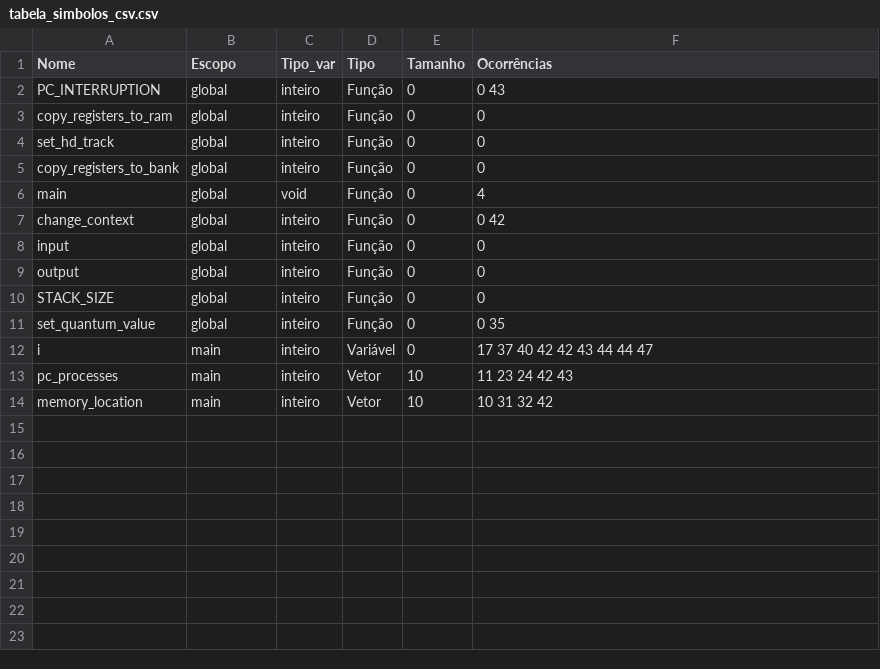
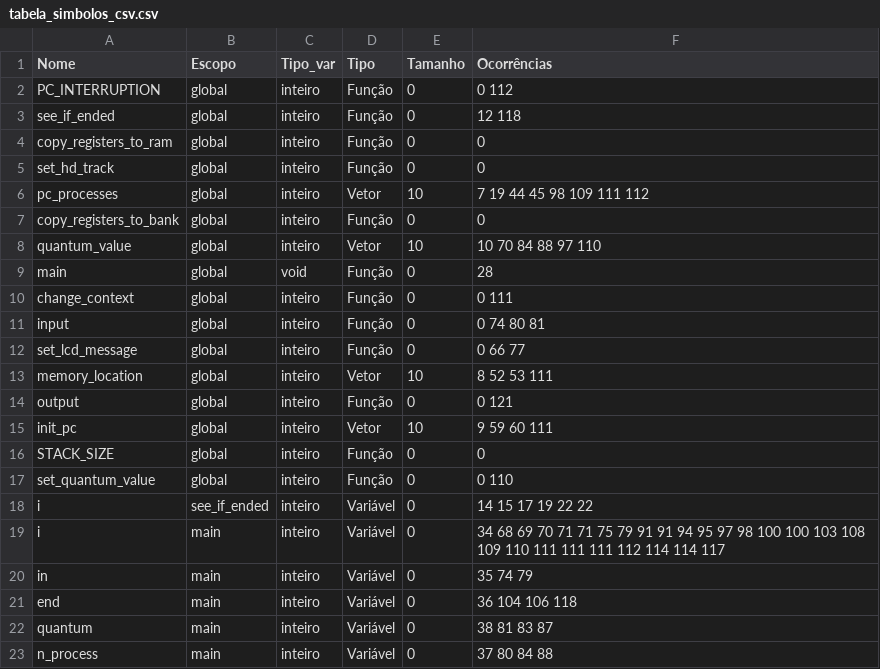
Before and after one commit to vpedrota/CMinus-compiler, a CSV file: source/analises/tabela_simbolos_csv.csv, drawn as a sheet.

```diff
--- a/source/analises/tabela_simbolos_csv.csv
+++ b/source/analises/tabela_simbolos_csv.csv
@@ -1,14 +1,23 @@
 Nome,Escopo,Tipo_var,Tipo,Tamanho,Ocorrências
-PC_INTERRUPTION,global,inteiro,Função,0,0 43
+PC_INTERRUPTION,global,inteiro,Função,0,0 112
+see_if_ended,global,inteiro,Função,0,12 118
 copy_registers_to_ram,global,inteiro,Função,0,0
 set_hd_track,global,inteiro,Função,0,0
+pc_processes,global,inteiro,Vetor,10,7 19 44 45 98 109 111 112
 copy_registers_to_bank,global,inteiro,Função,0,0
-main,global,void,Função,0,4
-change_context,global,inteiro,Função,0,0 42
-input,global,inteiro,Função,0,0
-output,global,inteiro,Função,0,0
+quantum_value,global,inteiro,Vetor,10,10 70 84 88 97 110
+main,global,void,Função,0,28
+change_context,global,inteiro,Função,0,0 111
+input,global,inteiro,Função,0,0 74 80 81
+set_lcd_message,global,inteiro,Função,0,0 66 77
+memory_location,global,inteiro,Vetor,10,8 52 53 111
+output,global,inteiro,Função,0,0 121
+init_pc,global,inteiro,Vetor,10,9 59 60 111
 STACK_SIZE,global,inteiro,Função,0,0
-set_quantum_value,global,inteiro,Função,0,0 35
-i,main,inteiro,Variável,0,17 37 40 42 42 43 44 44 47
-pc_processes,main,inteiro,Vetor,10,11 23 24 42 43
-memory_location,main,inteiro,Vetor,10,10 31 32 42
+set_quantum_value,global,inteiro,Função,0,0 110
+i,see_if_ended,inteiro,Variável,0,14 15 17 19 22 22
+i,main,inteiro,Variável,0,34 68 69 70 71 71 75 79 91 91 94 95 97 98 100 100 103 108 109 110 111 111 111 112 114 114 117
+in,main,inteiro,Variável,0,35 74 79
+end,main,inteiro,Variável,0,36 104 106 118
+quantum,main,inteiro,Variável,0,38 81 83 87
+n_process,main,inteiro,Variável,0,37 80 84 88
```
Also changed, not shown: 15 other files.
